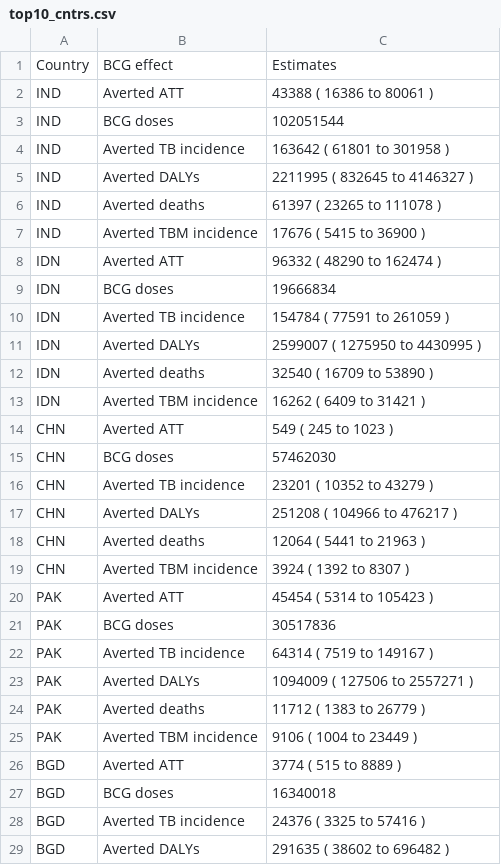
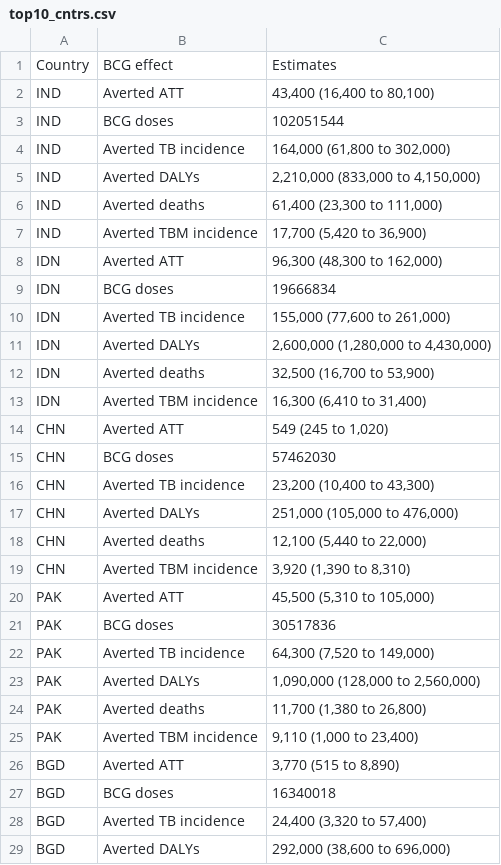
Before and after one commit to Debebe/Bbuff, a CSV file: outputs/top10_cntrs.csv, drawn as a sheet; only a part is shown; the diff covers the shown part only.

```diff
--- a/outputs/top10_cntrs.csv
+++ b/outputs/top10_cntrs.csv
@@ -1,29 +1,29 @@
 Country,BCG effect,Estimates
-IND,Averted ATT,43388 ( 16386 to 80061 )
+IND,Averted ATT,"     43,400 (16,400 to 80,100)"
 IND,BCG doses,102051544
-IND,Averted TB incidence,163642 ( 61801 to 301958 )
-IND,Averted DALYs,2211995 ( 832645 to 4146327 )
-IND,Averted deaths,61397 ( 23265 to 111078 )
-IND,Averted TBM incidence,17676 ( 5415 to 36900 )
-IDN,Averted ATT,96332 ( 48290 to 162474 )
+IND,Averted TB incidence,"    164,000 (61,800 to 302,000)"
+IND,Averted DALYs,"  2,210,000 (833,000 to 4,150,000)"
+IND,Averted deaths,"     61,400 (23,300 to 111,000)"
+IND,Averted TBM incidence,"     17,700 (5,420 to 36,900)"
+IDN,Averted ATT,"    96,300 (48,300 to 162,000)"
 IDN,BCG doses,19666834
-IDN,Averted TB incidence,154784 ( 77591 to 261059 )
-IDN,Averted DALYs,2599007 ( 1275950 to 4430995 )
-IDN,Averted deaths,32540 ( 16709 to 53890 )
-IDN,Averted TBM incidence,16262 ( 6409 to 31421 )
-CHN,Averted ATT,549 ( 245 to 1023 )
+IDN,Averted TB incidence,"   155,000 (77,600 to 261,000)"
+IDN,Averted DALYs," 2,600,000 (1,280,000 to 4,430,000)"
+IDN,Averted deaths,"    32,500 (16,700 to 53,900)"
+IDN,Averted TBM incidence,"    16,300 (6,410 to 31,400)"
+CHN,Averted ATT,"       549 (245 to 1,020)"
 CHN,BCG doses,57462030
-CHN,Averted TB incidence,23201 ( 10352 to 43279 )
-CHN,Averted DALYs,251208 ( 104966 to 476217 )
-CHN,Averted deaths,12064 ( 5441 to 21963 )
-CHN,Averted TBM incidence,3924 ( 1392 to 8307 )
-PAK,Averted ATT,45454 ( 5314 to 105423 )
+CHN,Averted TB incidence,"    23,200 (10,400 to 43,300)"
+CHN,Averted DALYs,"   251,000 (105,000 to 476,000)"
+CHN,Averted deaths,"    12,100 (5,440 to 22,000)"
+CHN,Averted TBM incidence,"     3,920 (1,390 to 8,310)"
+PAK,Averted ATT,"    45,500 (5,310 to 105,000)"
 PAK,BCG doses,30517836
-PAK,Averted TB incidence,64314 ( 7519 to 149167 )
-PAK,Averted DALYs,1094009 ( 127506 to 2557271 )
-PAK,Averted deaths,11712 ( 1383 to 26779 )
-PAK,Averted TBM incidence,9106 ( 1004 to 23449 )
-BGD,Averted ATT,3774 ( 515 to 8889 )
+PAK,Averted TB incidence,"    64,300 (7,520 to 149,000)"
+PAK,Averted DALYs," 1,090,000 (128,000 to 2,560,000)"
+PAK,Averted deaths,"    11,700 (1,380 to 26,800)"
+PAK,Averted TBM incidence,"     9,110 (1,000 to 23,400)"
+BGD,Averted ATT,"     3,770 (515 to 8,890)"
 BGD,BCG doses,16340018
-BGD,Averted TB incidence,24376 ( 3325 to 57416 )
-BGD,Averted DALYs,291635 ( 38602 to 696482 )
+BGD,Averted TB incidence,"    24,400 (3,320 to 57,400)"
+BGD,Averted DALYs,"   292,000 (38,600 to 696,000)"
```
Also changed, not shown: 27 edited cells elsewhere in this file, outputs/statistics.csv, 3 other files.
